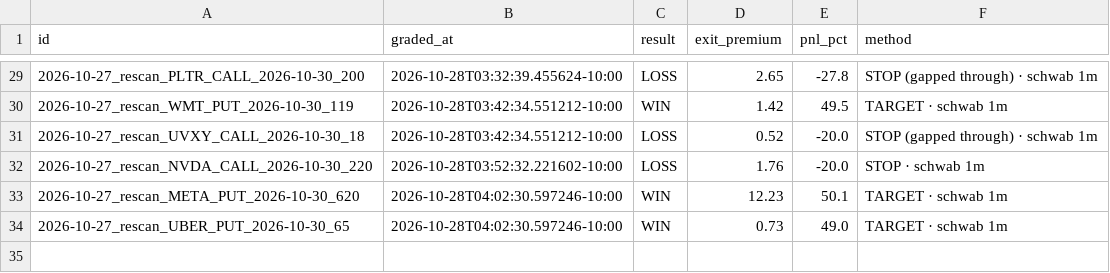
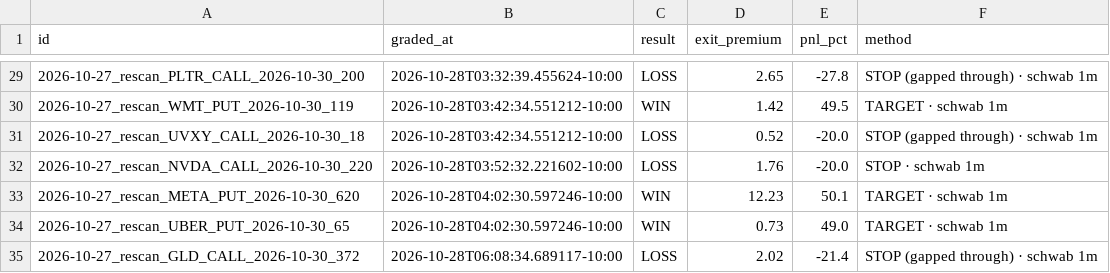
Before and after one commit to Seed808/theesness-market, a CSV file: ledger/grades.csv, drawn as a sheet; only a part is shown, gaps mark what is left out.

Commit message:
ledger: 2026-10-28T16:08Z

```diff
--- a/ledger/grades.csv
+++ b/ledger/grades.csv
@@ -34 +34,2 @@ id,graded_at,result,exit_premium,pnl_pct,method
 2026-10-27_rescan_UBER_PUT_2026-10-30_65,2026-10-28T04:02:30.597246-10:00,WIN,0.73,49.0,TARGET · schwab 1m
+2026-10-27_rescan_GLD_CALL_2026-10-30_372,2026-10-28T06:08:34.689117-10:00,LOSS,2.02,-21.4,STOP (gapped through) · schwab 1m
```
Also changed, not shown: 2 other files.
